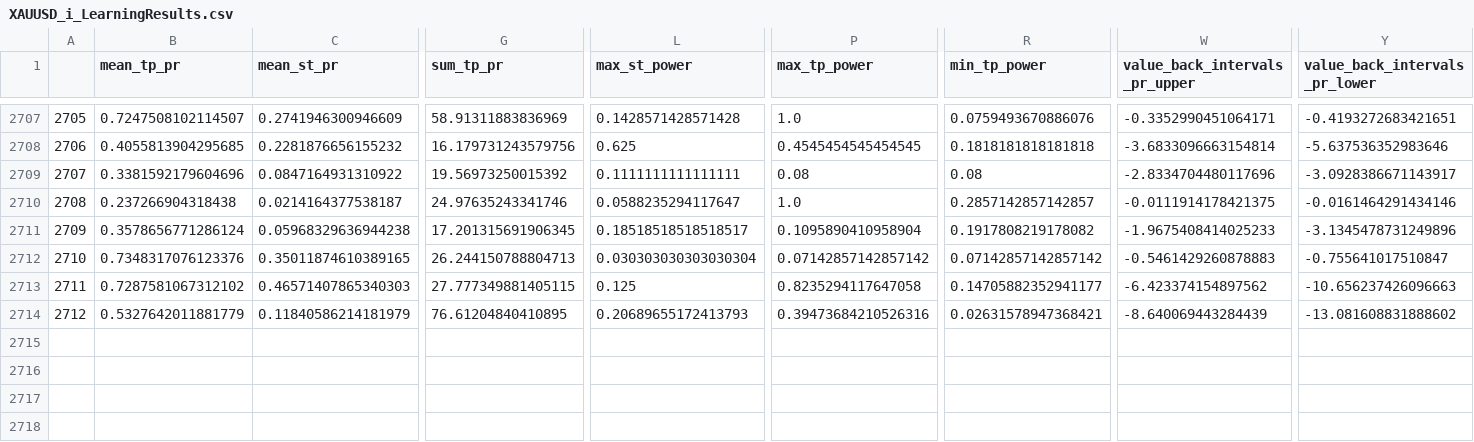
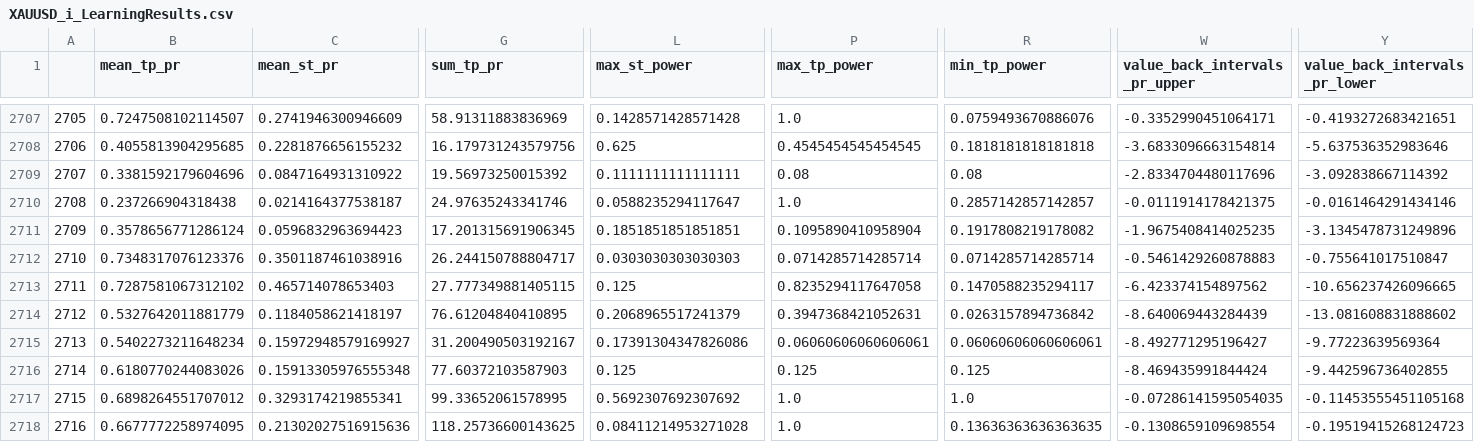
Before and after one commit to Mehrshad-Sorena/ShadBot, a CSV file: src/indicators/MACD/GeneticLearning_DB/elites/primary/buy/XAUUSD_i_LearningResults.csv, drawn as a sheet; only a part is shown, gaps mark what is left out; rows hold the shown columns only; the diff covers the shown part only; the diff names each change by its address in the sheet, - before the commit and + after, or states it on an @@ line.

Commit message:
Colab Buy Primary

```diff
--- a/src/indicators/MACD/GeneticLearning_DB/elites/primary/buy/XAUUSD_i_LearningResults.csv
+++ b/src/indicators/MACD/GeneticLearning_DB/elites/primary/buy/XAUUSD_i_LearningResults.csv
-Y2709 (value_back_intervals_pr_lower): -3.0928386671143917
+Y2709 (value_back_intervals_pr_lower): -3.092838667114392
-C2711 (mean_st_pr): 0.05968329636944238
+C2711 (mean_st_pr): 0.0596832963694423
-L2711 (max_st_power): 0.18518518518518517
+L2711 (max_st_power): 0.1851851851851851
-W2711 (value_back_intervals_pr_upper): -1.9675408414025233
+W2711 (value_back_intervals_pr_upper): -1.9675408414025235
-C2712 (mean_st_pr): 0.35011874610389165
+C2712 (mean_st_pr): 0.3501187461038916
-G2712 (sum_tp_pr): 26.244150788804713
+G2712 (sum_tp_pr): 26.244150788804717
-L2712 (max_st_power): 0.030303030303030304
+L2712 (max_st_power): 0.0303030303030303
-P2712 (max_tp_power): 0.07142857142857142
+P2712 (max_tp_power): 0.0714285714285714
-R2712 (min_tp_power): 0.07142857142857142
+R2712 (min_tp_power): 0.0714285714285714
-C2713 (mean_st_pr): 0.46571407865340303
+C2713 (mean_st_pr): 0.465714078653403
-R2713 (min_tp_power): 0.14705882352941177
+R2713 (min_tp_power): 0.1470588235294117
-Y2713 (value_back_intervals_pr_lower): -10.656237426096663
+Y2713 (value_back_intervals_pr_lower): -10.656237426096665
-C2714 (mean_st_pr): 0.11840586214181979
+C2714 (mean_st_pr): 0.1184058621418197
-L2714 (max_st_power): 0.20689655172413793
+L2714 (max_st_power): 0.2068965517241379
-P2714 (max_tp_power): 0.39473684210526316
+P2714 (max_tp_power): 0.3947368421052631
-R2714 (min_tp_power): 0.02631578947368421
+R2714 (min_tp_power): 0.0263157894736842
+row 2715: 2713 | 0.5402273211648234 | 0.15972948579169927 | 31.200490503192167 | 0.17391304347826086 | 0.06060606060606061 | 0.06060606060606061 | -8.492771295196427 | -9.77223639569364
+row 2716: 2714 | 0.6180770244083026 | 0.15913305976555348 | 77.60372103587903 | 0.125 | 0.125 | 0.125 | -8.469435991844424 | -9.442596736402855
+row 2717: 2715 | 0.6898264551707012 | 0.3293174219855341 | 99.33652061578995 | 0.5692307692307692 | 1.0 | 1.0 | -0.07286141595054035 | -0.11453555451105168
+row 2718: 2716 | 0.6677772258974095 | 0.21302027516915636 | 118.25736600143625 | 0.08411214953271028 | 1.0 | 0.13636363636363635 | -0.1308659109698554 | -0.19519415268124723
```
Also changed, not shown: 6 edited cells elsewhere in this file, src/indicators/MACD/GeneticLearning_DB/society/primary/buy/XAUUSD_i.csv, 2 other files.
